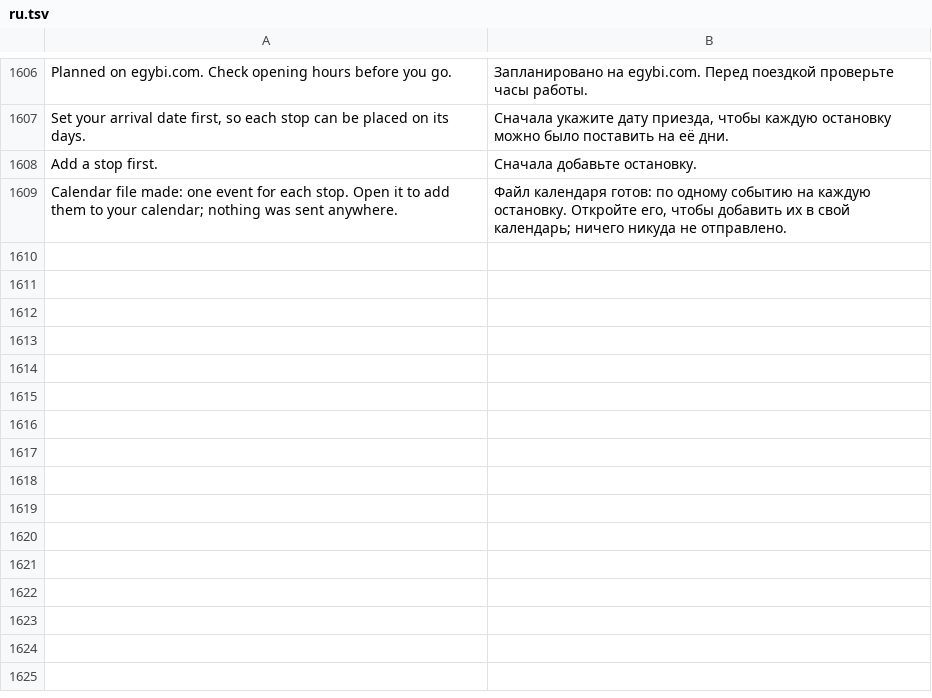
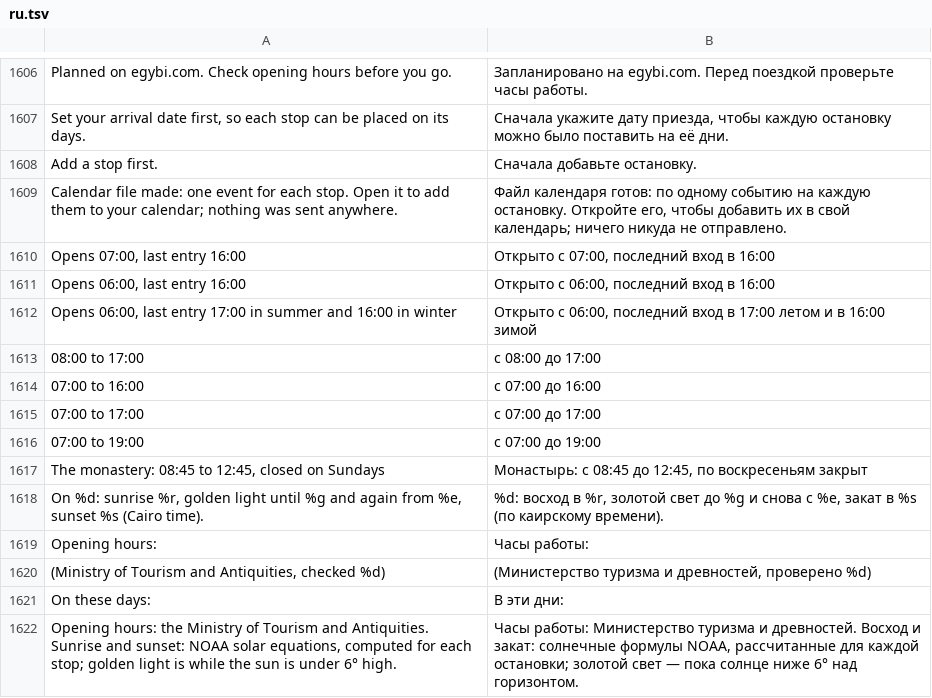
Before and after one commit to AhmedNasr289/egybi, a TSV file: backend/i18n/ru.tsv, drawn as a sheet; only a part is shown, gaps mark what is left out; the diff names each change by its address in the sheet, - before the commit and + after, or states it on an @@ line.

```diff
--- a/backend/i18n/ru.tsv
+++ b/backend/i18n/ru.tsv
+row 1610: Opens 07:00, last entry 16:00 | Открыто с 07:00, последний вход в 16:00
+row 1611: Opens 06:00, last entry 16:00 | Открыто с 06:00, последний вход в 16:00
+row 1612: Opens 06:00, last entry 17:00 in summer and 16:00 in winter | Открыто с 06:00, последний вход в 17:00 летом и в 16:00 зимой
+row 1613: 08:00 to 17:00 | с 08:00 до 17:00
+row 1614: 07:00 to 16:00 | с 07:00 до 16:00
+row 1615: 07:00 to 17:00 | с 07:00 до 17:00
+row 1616: 07:00 to 19:00 | с 07:00 до 19:00
+row 1617: The monastery: 08:45 to 12:45, closed on Sundays | Монастырь: с 08:45 до 12:45, по воскресеньям закрыт
+row 1618: On %d: sunrise %r, golden light until %g and again from %e, sunset %s (Cairo time). | %d: восход в %r, золотой свет до %g и снова с %e, закат в %s (по каирскому времени).
+row 1619: Opening hours: | Часы работы:
+row 1620: (Ministry of Tourism and Antiquities, checked %d) | (Министерство туризма и древностей, проверено %d)
+row 1621: On these days: | В эти дни:
+row 1622: Opening hours: the Ministry of Tourism and Antiquities. Sunrise and sunset: NOAA solar equations, computed for each stop; golden light is while the sun is under 6° high. | Часы работы: Министерство туризма и древностей. Восход и закат: солнечные формулы NOAA, рассчитанные для каждой остановки; золотой свет — пока солнце ниже 6° над горизонтом.
```
Also changed, not shown: backend/i18n/ar.tsv, 41 other files.
